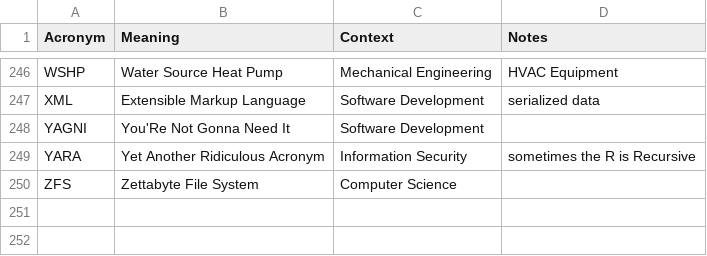
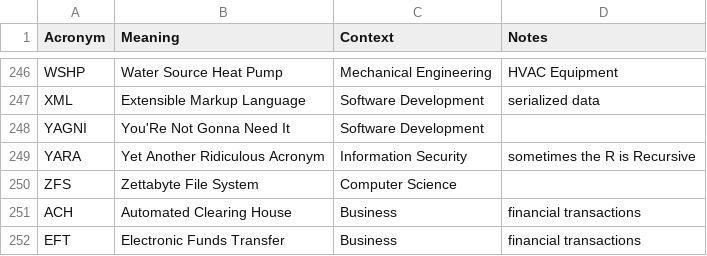
Before and after one commit to chadmando/acronyms, a CSV file: acronyms.csv, drawn as a sheet; only a part is shown, gaps mark what is left out.

Commit message:
Add some financial acronyms

```diff
--- a/acronyms.csv
+++ b/acronyms.csv
@@ -250 +250,3 @@ YARA,Yet Another Ridiculous Acronym,Information Security,sometimes the R is Recu
 ZFS,Zettabyte File System,Computer Science,
+ACH, Automated Clearing House,Business,financial transactions
+EFT,Electronic Funds Transfer,Business,financial transactions
```
